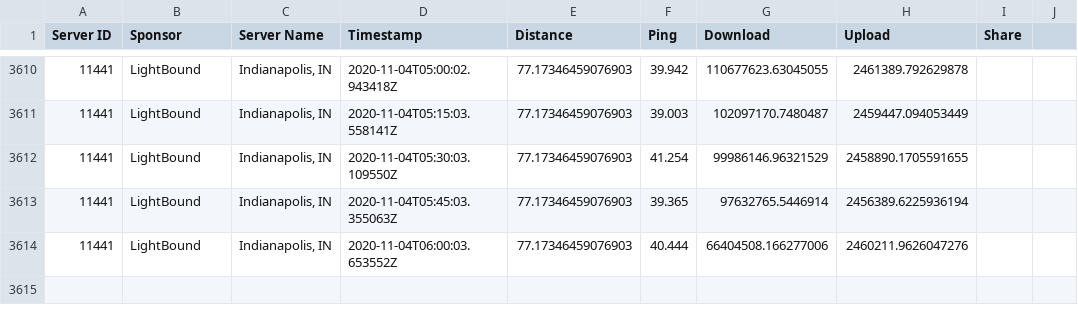
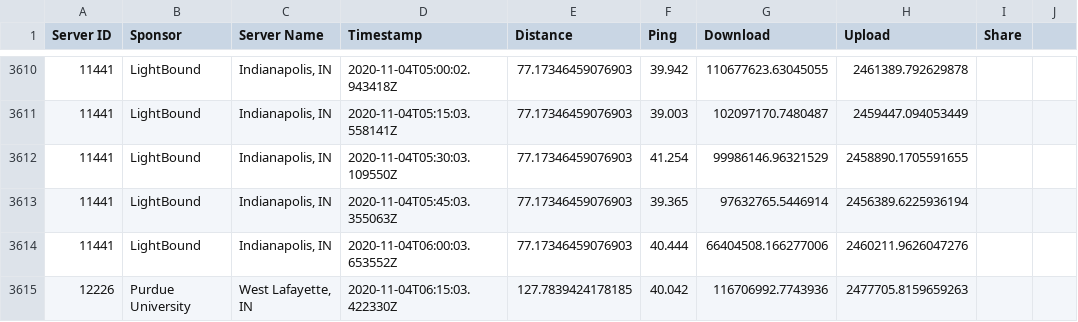
Before and after one commit to guidoism/network_monitor, a CSV file: speed.csv, drawn as a sheet; only a part is shown, gaps mark what is left out; the diff names each change by its address in the sheet, - before the commit and + after, or states it on an @@ line.

Commit message:
Automatic run

```diff
--- a/speed.csv
+++ b/speed.csv
+row 3615: 12226 | Purdue University | West Lafayette, IN | 2020-11-04T06:15:03.422330Z | 127.7839424178185 | 40.042 | 116706992.7743936 | 2477705.8159659263
```
